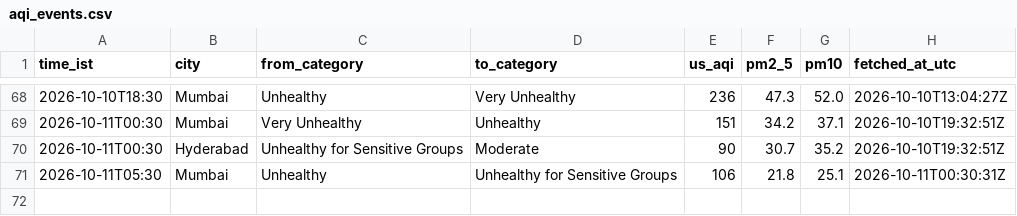
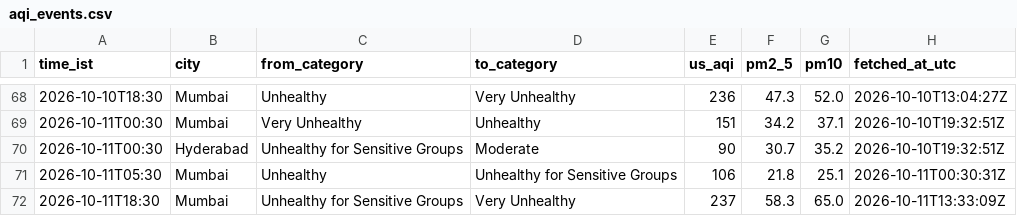
Before and after one commit to Georgian-86/india-aqi-tracker, a CSV file: data/aqi_events.csv, drawn as a sheet; only a part is shown, gaps mark what is left out.

Commit message:
data: AQI change 2026-10-11 18:30 IST: Mumbai → Very Unhealthy

```diff
--- a/data/aqi_events.csv
+++ b/data/aqi_events.csv
@@ -71 +71,2 @@ time_ist,city,from_category,to_category,us_aqi,pm2_5,pm10,fetched_at_utc
 2026-10-11T05:30,Mumbai,Unhealthy,Unhealthy for Sensitive Groups,106,21.8,25.1,2026-10-11T00:30:31Z
+2026-10-11T18:30,Mumbai,Unhealthy for Sensitive Groups,Very Unhealthy,237,58.3,65.0,2026-10-11T13:33:09Z
```
